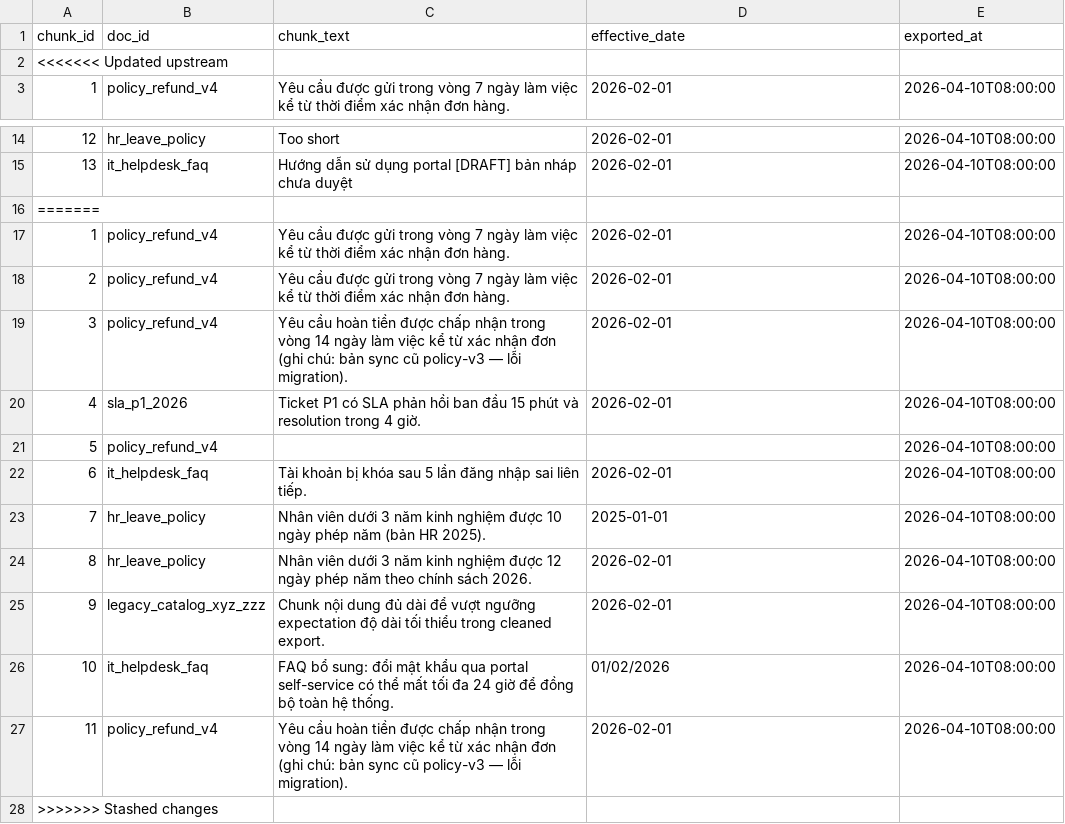
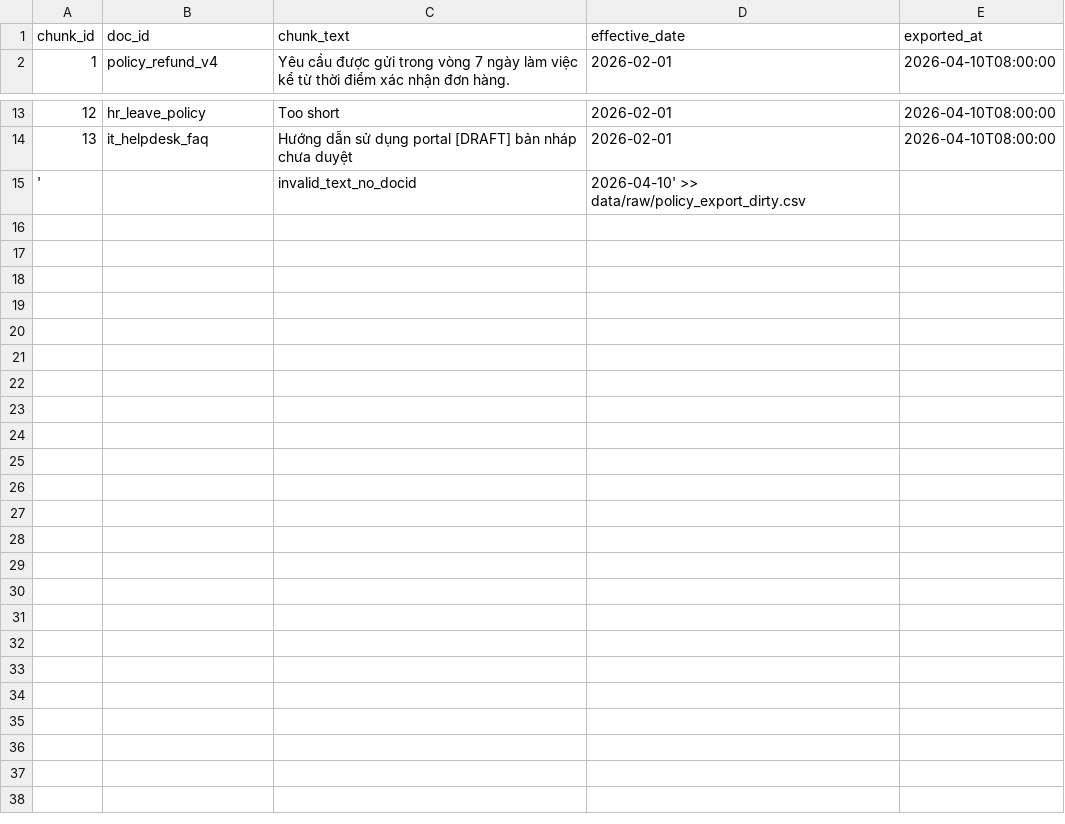
Before and after one commit to AnhPham0411/day10-c401-a1, a CSV file: lab/data/raw/policy_export_dirty.csv, drawn as a sheet; only a part is shown, gaps mark what is left out; removed rows and columns are numbered as before the commit, all else as after; the diff names each change by its address in the sheet, - before the commit and + after, or states it on an @@ line.

```diff
--- a/lab/data/raw/policy_export_dirty.csv
+++ b/lab/data/raw/policy_export_dirty.csv
-row 2: <<<<<<< Updated upstream
@@ column A (chunk_id) renumbered in row 15 @@
-C15 (chunk_text): (empty)
+C15 (chunk_text): invalid_text_no_docid
-D15 (effective_date): (empty)
+D15 (effective_date): 2026-04-10' >> data/raw/policy_export_dirty.csv
-row 17: 1 | policy_refund_v4 | Yêu cầu được gửi trong vòng 7 ngày làm việc kể từ thời điểm xác nhận đơn hàng. | 2026-02-01 | 2026-04-10T08:00:00
-row 18: 2 | policy_refund_v4 | Yêu cầu được gửi trong vòng 7 ngày làm việc kể từ thời điểm xác nhận đơn hàng. | 2026-02-01 | 2026-04-10T08:00:00
-row 19: 3 | policy_refund_v4 | Yêu cầu hoàn tiền được chấp nhận trong vòng 14 ngày làm việc kể từ xác nhận đơn (ghi chú: bản sync cũ policy-v3 — lỗi migration). | 2026-02-01 | 2026-04-10T08:00:00
-row 20: 4 | sla_p1_2026 | Ticket P1 có SLA phản hồi ban đầu 15 phút và resolution trong 4 giờ. | 2026-02-01 | 2026-04-10T08:00:00
-row 21: 5 | policy_refund_v4 |  |  | 2026-04-10T08:00:00
-row 22: 6 | it_helpdesk_faq | Tài khoản bị khóa sau 5 lần đăng nhập sai liên tiếp. | 2026-02-01 | 2026-04-10T08:00:00
-row 23: 7 | hr_leave_policy | Nhân viên dưới 3 năm kinh nghiệm được 10 ngày phép năm (bản HR 2025). | 2025-01-01 | 2026-04-10T08:00:00
-row 24: 8 | hr_leave_policy | Nhân viên dưới 3 năm kinh nghiệm được 12 ngày phép năm theo chính sách 2026. | 2026-02-01 | 2026-04-10T08:00:00
-row 25: 9 | legacy_catalog_xyz_zzz | Chunk nội dung đủ dài để vượt ngưỡng expectation độ dài tối thiểu trong cleaned export. | 2026-02-01 | 2026-04-10T08:00:00
-row 26: 10 | it_helpdesk_faq | FAQ bổ sung: đổi mật khẩu qua portal self-service có thể mất tối đa 24 giờ để đồng bộ toàn hệ thống. | 01/02/2026 | 2026-04-10T08:00:00
-row 27: 11 | policy_refund_v4 | Yêu cầu hoàn tiền được chấp nhận trong vòng 14 ngày làm việc kể từ xác nhận đơn (ghi chú: bản sync cũ policy-v3 — lỗi migration). | 2026-02-01 | 2026-04-10T08:00:00
-row 28: >>>>>>> Stashed changes
```
Also changed, not shown: lab/artifacts/quarantine/quarantine_fix-good.csv, 3 other files.
